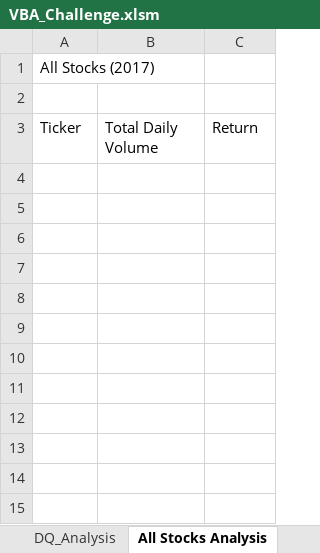
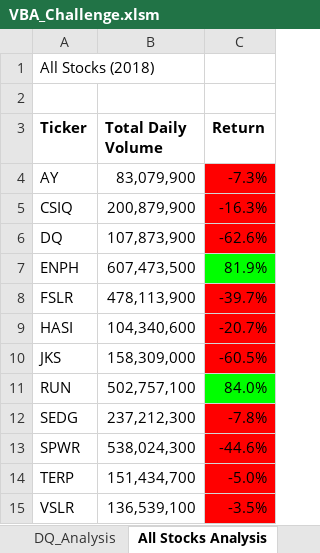
Before and after one commit to mcollmeyer8/stock-analysis, an Excel workbook: VBA_Challenge.xlsm, sheet All Stocks Analysis, drawn as a sheet; values as stored, in another font and other column widths than the file's, no borders; charts and pictures not drawn; the diff names each change by its address in the sheet, - before the commit and + after, or states it on an @@ line.

Commit message:
Add files via upload

```diff
--- a/VBA_Challenge.xlsm (sheet All Stocks Analysis)
+++ b/VBA_Challenge.xlsm (sheet All Stocks Analysis)
-A1 (Ticker): All Stocks (2017)
+A1 (Ticker): All Stocks (2018)
-A3:C3 bold: off
+A3:C3 bold: on
+row 4: AY | 83,079,900 | -7.3%
+row 5: CSIQ | 200,879,900 | -16.3%
+row 6: DQ | 107,873,900 | -62.6%
+row 7: ENPH | 607,473,500 | 81.9%
+row 8: FSLR | 478,113,900 | -39.7%
+row 9: HASI | 104,340,600 | -20.7%
+row 10: JKS | 158,309,000 | -60.5%
+row 11: RUN | 502,757,100 | 84.0%
+row 12: SEDG | 237,212,300 | -7.8%
+row 13: SPWR | 538,024,300 | -44.6%
+row 14: TERP | 151,434,700 | -5.0%
+row 15: VSLR | 136,539,100 | -3.5%
```
Also changed, not shown: charts or pictures.
